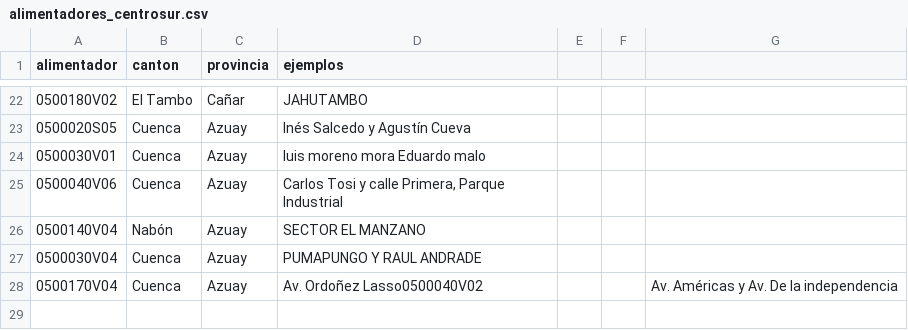
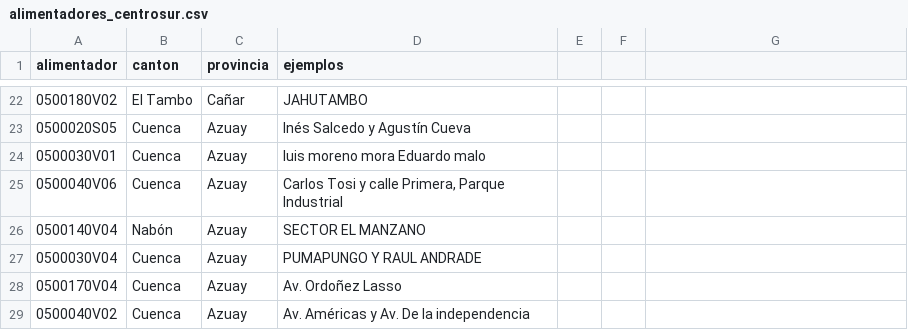
Before and after one commit to PalaciosDigital/scraper-cortes-luz, a CSV file: data/alimentadores_centrosur.csv, drawn as a sheet; only a part is shown, gaps mark what is left out.

Commit message:
Update alimentadores_centrosur.csv with new data
Added new entries to alimentadores_centrosur.csv with updated routes and locations.

```diff
--- a/data/alimentadores_centrosur.csv
+++ b/data/alimentadores_centrosur.csv
@@ -27,2 +27,3 @@ alimentador,canton,provincia,ejemplos
 0500030V04,Cuenca,Azuay,PUMAPUNGO Y RAUL ANDRADE
-0500170V04,Cuenca,Azuay,Av. Ordoñez Lasso0500040V02,,,Av. Américas y Av. De la independencia
+0500170V04,Cuenca,Azuay,Av. Ordoñez Lasso
+0500040V02,Cuenca,Azuay,Av. Américas y Av. De la independencia
```
